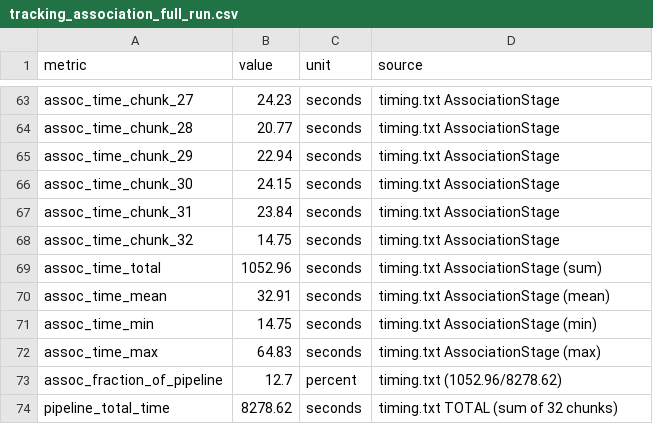
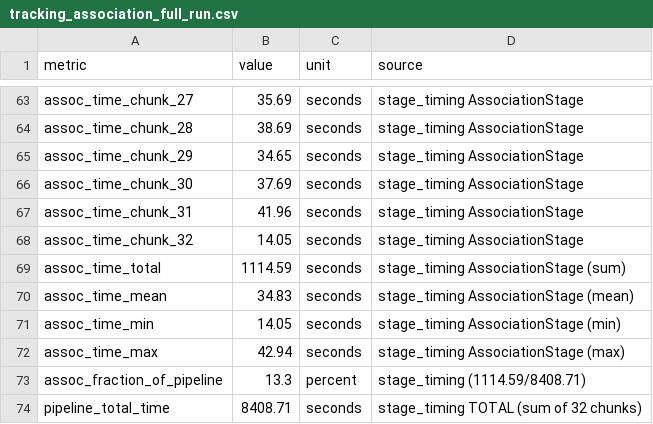
Before and after one commit to tlancaster6/AquaPose, a CSV file: .planning/results/data/tracking_association_full_run.csv, drawn as a sheet; only a part is shown, gaps mark what is left out; the diff covers the shown part only; the diff names each change by its address in the sheet, - before the commit and + after, or states it on an @@ line.

```diff
--- a/.planning/results/data/tracking_association_full_run.csv
+++ b/.planning/results/data/tracking_association_full_run.csv
-B63 (value): 24.23
+B63 (value): 35.69
-D63:D68 (source): timing.txt AssociationStage
+D63:D68 (source): stage_timing AssociationStage
-B64 (value): 20.77
+B64 (value): 38.69
-B65 (value): 22.94
+B65 (value): 34.65
-B66 (value): 24.15
+B66 (value): 37.69
-B67 (value): 23.84
+B67 (value): 41.96
-B68 (value): 14.75
+B68 (value): 14.05
-B69 (value): 1052.96
+B69 (value): 1114.59
-D69 (source): timing.txt AssociationStage (sum)
+D69 (source): stage_timing AssociationStage (sum)
-B70 (value): 32.91
+B70 (value): 34.83
-D70 (source): timing.txt AssociationStage (mean)
+D70 (source): stage_timing AssociationStage (mean)
-B71 (value): 14.75
+B71 (value): 14.05
-D71 (source): timing.txt AssociationStage (min)
+D71 (source): stage_timing AssociationStage (min)
-B72 (value): 64.83
+B72 (value): 42.94
-D72 (source): timing.txt AssociationStage (max)
+D72 (source): stage_timing AssociationStage (max)
-B73 (value): 12.7
+B73 (value): 13.3
-D73 (source): timing.txt (1052.96/8278.62)
+D73 (source): stage_timing (1114.59/8408.71)
-B74 (value): 8278.62
+B74 (value): 8408.71
-D74 (source): timing.txt TOTAL (sum of 32 chunks)
+D74 (source): stage_timing TOTAL (sum of 32 chunks)
```
Also changed, not shown: 77 edited cells elsewhere in this file, .planning/results/data/pipeline_timing_full_run.csv, .planning/results/data/reconstruction_quality_full_run.csv, 7 other files.
